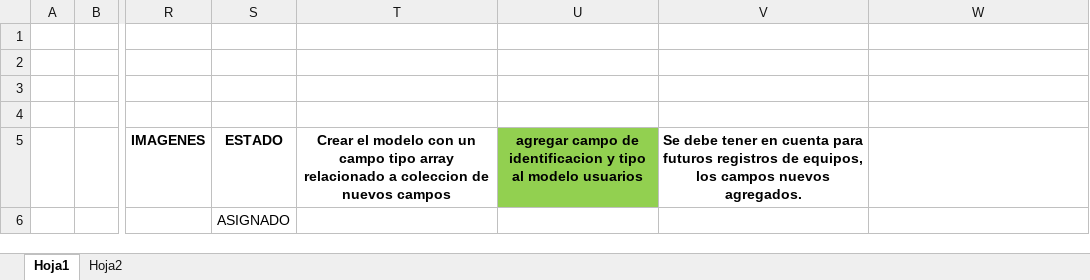
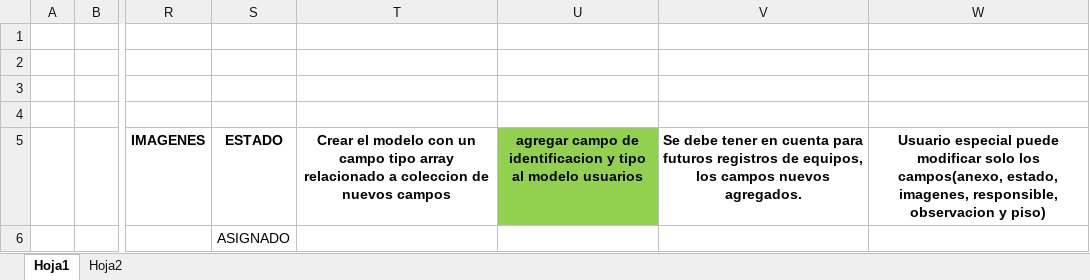
Before and after one commit to helmer9006/gessys-servidor, an Excel workbook: modelando los datos.xlsx, sheet Hoja1, drawn as a sheet; only a part is shown, gaps mark what is left out; values as stored, in another font and other column widths than the file's, no borders; the diff names each change by its address in the sheet, - before the commit and + after, or states it on an @@ line.

Commit message:
Creando endpoint de modificar y eliminar registro de inventario y agregando propiedad campos nuevos

```diff
--- a/modelando los datos.xlsx (sheet Hoja1)
+++ b/modelando los datos.xlsx (sheet Hoja1)
-W5: (empty)
+W5: Usuario especial puede modificar solo los campos(anexo, estado, imagenes, responsible, observacion y piso)
```
Also changed, not shown: 6 other files.
